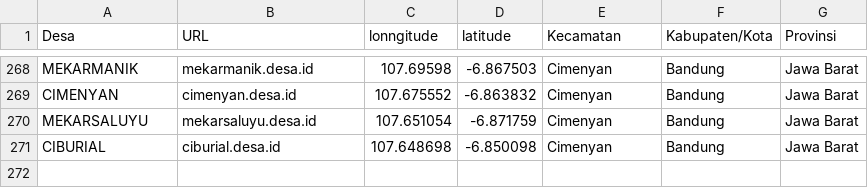
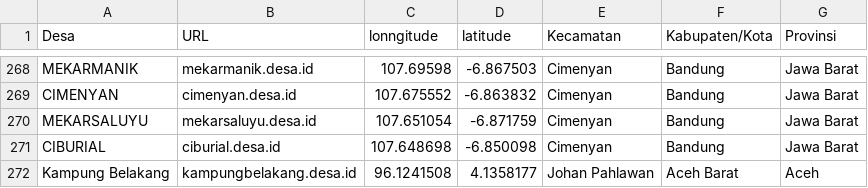
Before and after one commit to siayi/website-desa, a CSV file: website-desa-lat.csv, drawn as a sheet; only a part is shown, gaps mark what is left out.

Commit message:
update provinsi Aceh

```diff
--- a/website-desa-lat.csv
+++ b/website-desa-lat.csv
@@ -271 +271,2 @@ MEKARSALUYU,mekarsaluyu.desa.id,107.651054,-6.871759,Cimenyan,Bandung,Jawa Barat
 CIBURIAL,ciburial.desa.id,107.648698,-6.850098,Cimenyan,Bandung,Jawa Barat
+Kampung Belakang,kampungbelakang.desa.id,96.1241508,4.1358177,Johan Pahlawan,Aceh Barat,Aceh
```
Also changed, not shown: 1 other file.
